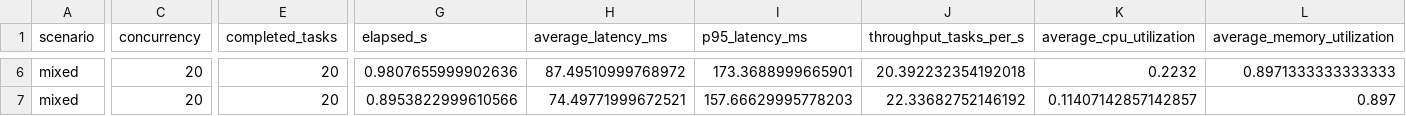
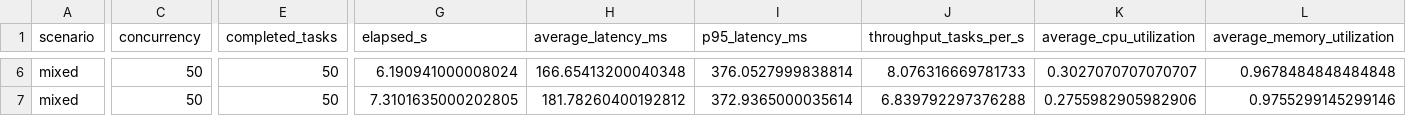
Before and after one commit to anjalirawat8181-spec/Adaptive-token-bucket, a CSV file: backend/experiments/results/benchmark_summary.csv, drawn as a sheet; only a part is shown, gaps mark what is left out; the diff covers the shown part only; the diff names each change by its address in the sheet, - before the commit and + after, or states it on an @@ line.

```diff
--- a/backend/experiments/results/benchmark_summary.csv
+++ b/backend/experiments/results/benchmark_summary.csv
-C6:C7 (concurrency): 20
+C6:C7 (concurrency): 50
-E6:E7 (completed_tasks): 20
+E6:E7 (completed_tasks): 50
-G6 (elapsed_s): 0.9807655999902636
+G6 (elapsed_s): 6.190941000008024
-H6 (average_latency_ms): 87.49510999768972
+H6 (average_latency_ms): 166.65413200040348
-I6 (p95_latency_ms): 173.3688999665901
+I6 (p95_latency_ms): 376.0527999838814
-J6 (throughput_tasks_per_s): 20.392232354192018
+J6 (throughput_tasks_per_s): 8.076316669781733
-K6 (average_cpu_utilization): 0.2232
+K6 (average_cpu_utilization): 0.3027070707070707
-L6 (average_memory_utilization): 0.8971333333333333
+L6 (average_memory_utilization): 0.9678484848484848
-G7 (elapsed_s): 0.8953822999610566
+G7 (elapsed_s): 7.3101635000202805
-H7 (average_latency_ms): 74.49771999672521
+H7 (average_latency_ms): 181.78260400192812
-I7 (p95_latency_ms): 157.66629995778203
+I7 (p95_latency_ms): 372.9365000035614
-J7 (throughput_tasks_per_s): 22.33682752146192
+J7 (throughput_tasks_per_s): 6.839792297376288
-K7 (average_cpu_utilization): 0.11407142857142857
+K7 (average_cpu_utilization): 0.2755982905982906
-L7 (average_memory_utilization): 0.897
+L7 (average_memory_utilization): 0.9755299145299146
```
Also changed, not shown: 44 edited cells elsewhere in this file, 1 other file.
